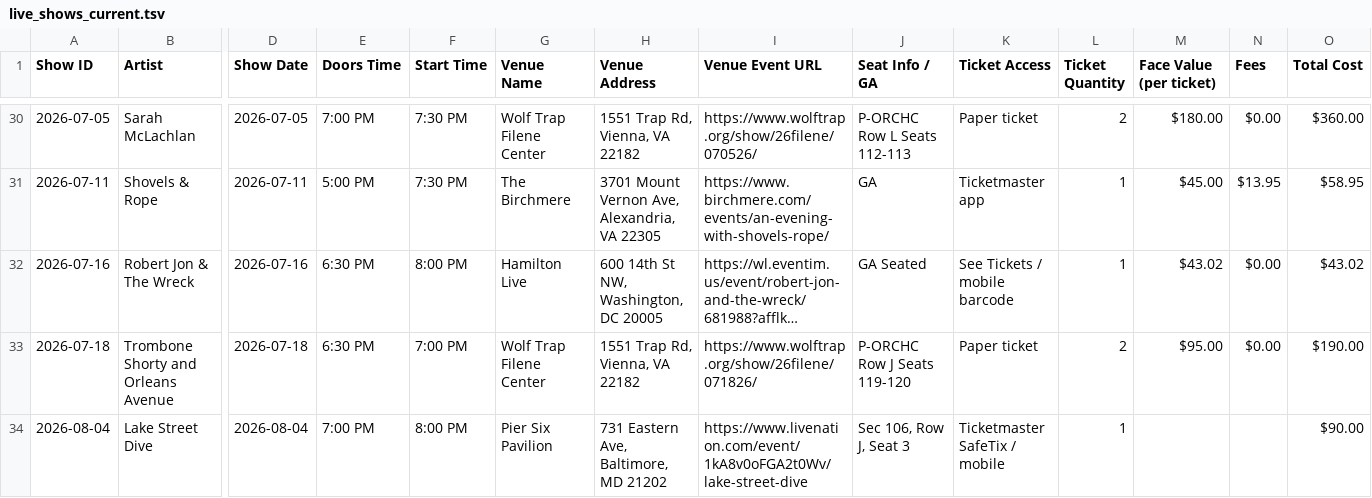
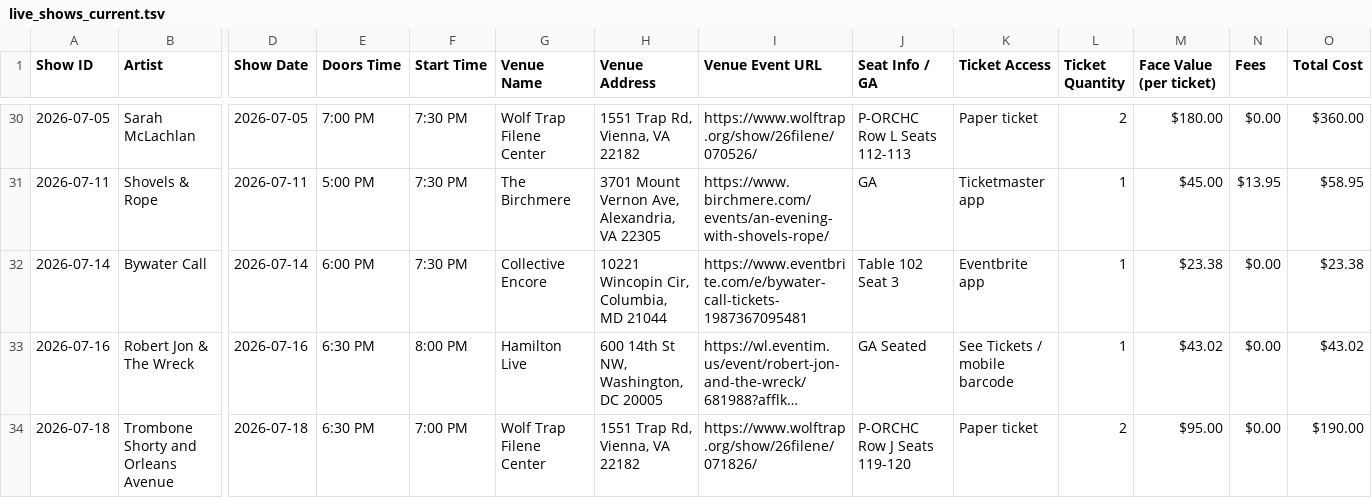
Before and after one commit to dan2bit/songs-for-my-funeral, a TSV file: live-shows/live_shows_current.tsv, drawn as a sheet; only a part is shown, gaps mark what is left out; the shorter side is filled out with more unchanged rows; long unchanged cells end in …; rows hold the shown columns only; the diff names each change by its address in the sheet, - before the commit and + after, or states it on an @@ line.

Commit message:
current: add Bywater Call 2026-07-14 Collective Encore

```diff
--- a/live-shows/live_shows_current.tsv
+++ b/live-shows/live_shows_current.tsv
+row 32: 2026-07-14 | Bywater Call | 2026-07-14 | 6:00 PM | 7:30 PM | Collective Encore | 10221 Wincopin Cir, Columbia, MD 21044 | https://www.eventbrite.com/e/bywater-call-tickets-1987367095481 | Table 102 Seat 3 | Eventbrite app | 1 | $23.38 | $0.00 | $23.38
```
